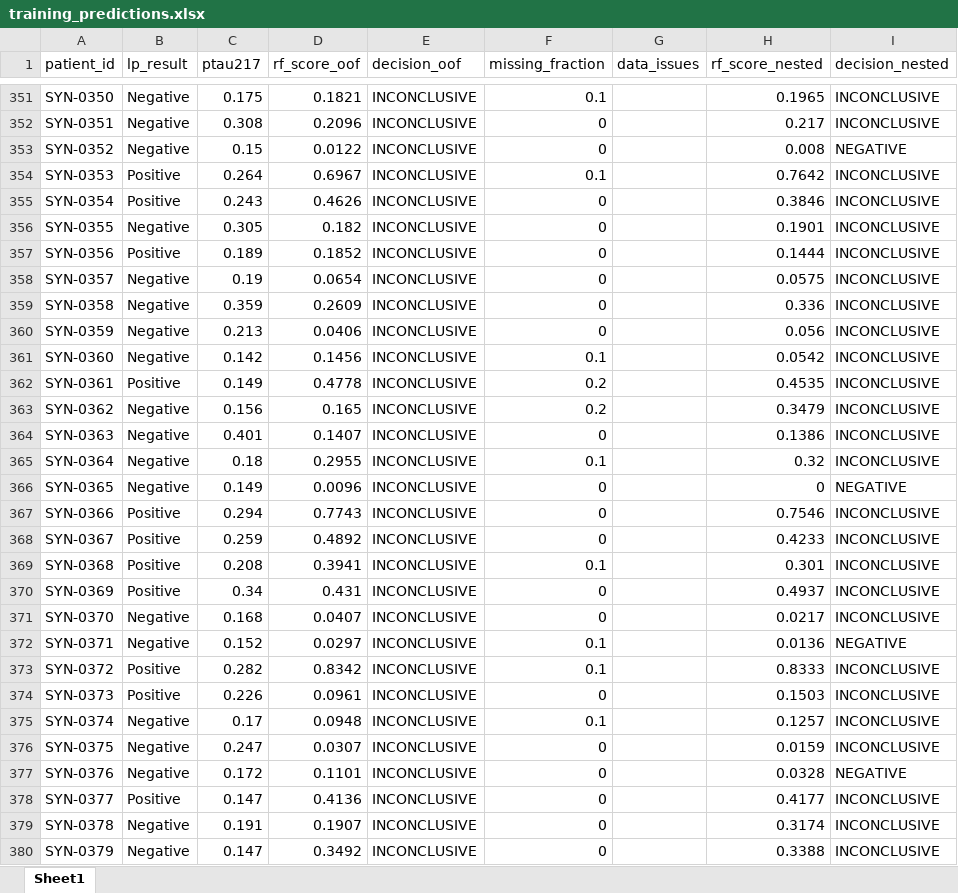
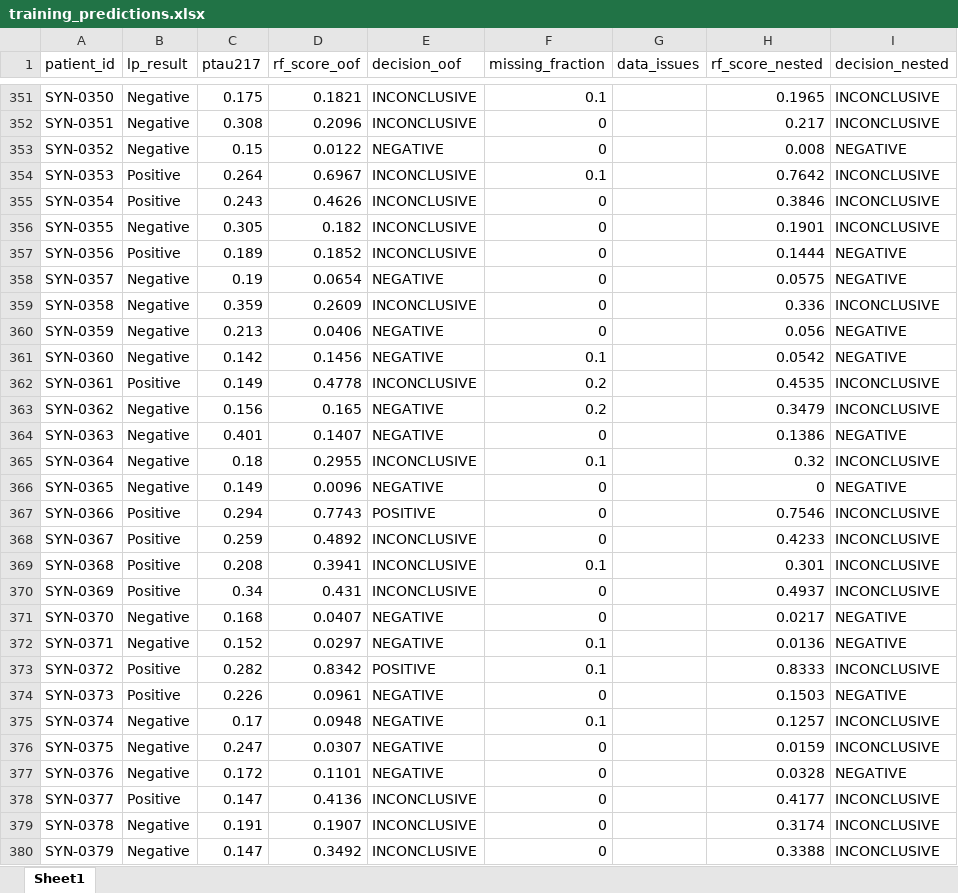
Before and after one commit to redspawner/Random_Forest_Project, an Excel workbook: models/default/training_predictions.xlsx, sheet Sheet1, drawn as a sheet; only a part is shown, gaps mark what is left out; values as stored, in another font and other column widths than the file's, no borders; the diff covers the shown part only; the diff names each change by its address in the sheet, - before the commit and + after, or states it on an @@ line.

```diff
--- a/models/default/training_predictions.xlsx (sheet Sheet1)
+++ b/models/default/training_predictions.xlsx (sheet Sheet1)
-E353 (decision_oof): INCONCLUSIVE
+E353 (decision_oof): NEGATIVE
-I357:I358 (decision_nested): INCONCLUSIVE
+I357:I358 (decision_nested): NEGATIVE
-E358 (decision_oof): INCONCLUSIVE
+E358 (decision_oof): NEGATIVE
-E360:E361 (decision_oof): INCONCLUSIVE
+E360:E361 (decision_oof): NEGATIVE
-I360:I361 (decision_nested): INCONCLUSIVE
+I360:I361 (decision_nested): NEGATIVE
-E363:E364 (decision_oof): INCONCLUSIVE
+E363:E364 (decision_oof): NEGATIVE
-I364 (decision_nested): INCONCLUSIVE
+I364 (decision_nested): NEGATIVE
-E366 (decision_oof): INCONCLUSIVE
+E366 (decision_oof): NEGATIVE
-E367 (decision_oof): INCONCLUSIVE
+E367 (decision_oof): POSITIVE
-E371:E372 (decision_oof): INCONCLUSIVE
+E371:E372 (decision_oof): NEGATIVE
-I371 (decision_nested): INCONCLUSIVE
+I371 (decision_nested): NEGATIVE
-E373 (decision_oof): INCONCLUSIVE
+E373 (decision_oof): POSITIVE
-E374:E377 (decision_oof): INCONCLUSIVE
+E374:E377 (decision_oof): NEGATIVE
-I374 (decision_nested): INCONCLUSIVE
+I374 (decision_nested): NEGATIVE
```
Also changed, not shown: 510 edited cells elsewhere in this sheet, examples/example_3_output_with_predictions.xlsx, 11 other files.
